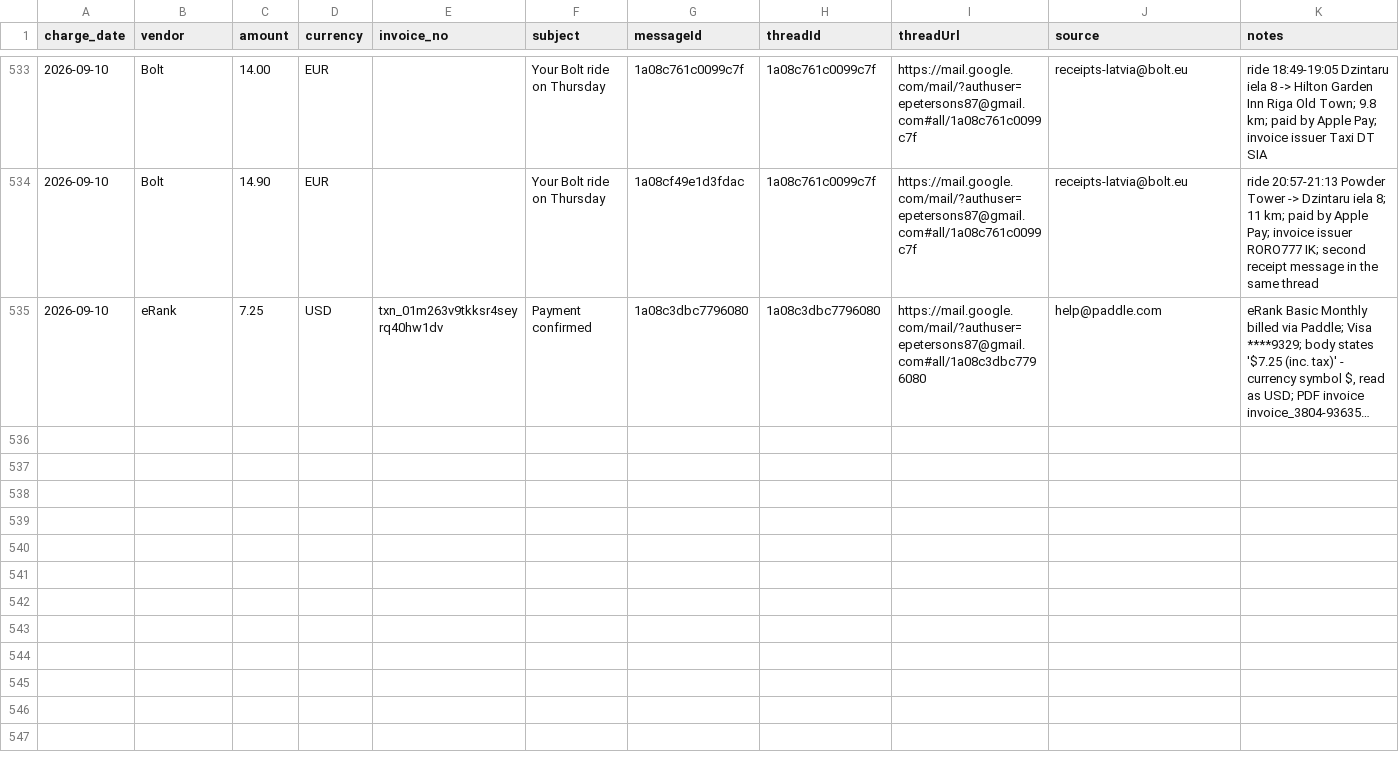
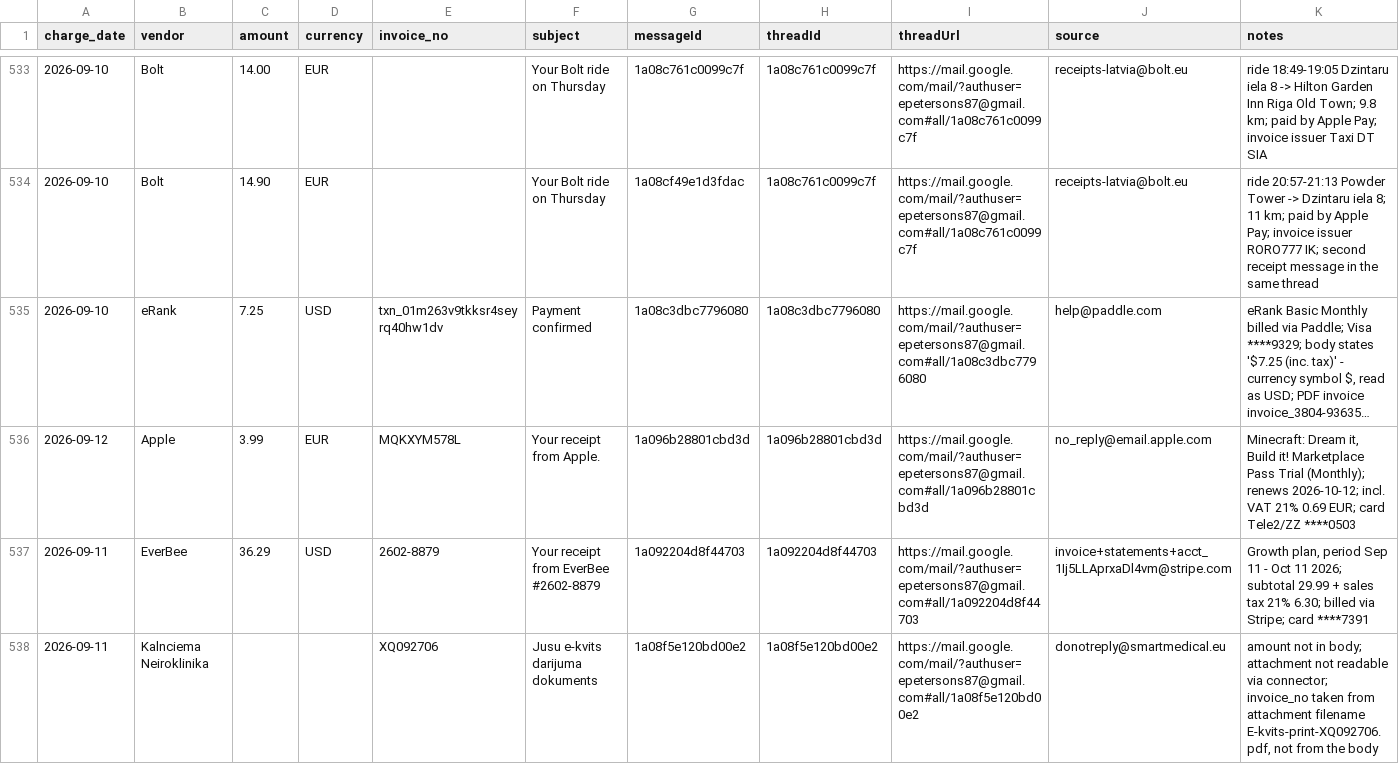
Before and after one commit to erjaaaaaa/my-ai-os-assistant, a CSV file: ledgers/receipts.csv, drawn as a sheet; only a part is shown, gaps mark what is left out; long unchanged cells end in …; the diff names each change by its address in the sheet, - before the commit and + after, or states it on an @@ line.

```diff
--- a/ledgers/receipts.csv
+++ b/ledgers/receipts.csv
+row 536: 2026-09-12 | Apple | 3.99 | EUR | MQKXYM578L | Your receipt from Apple. | 1a096b28801cbd3d | 1a096b28801cbd3d | https://mail.google.com/mail/?authuser=epetersons87@gmail.com#all/1a096b28801cbd3d | no_reply@email.apple.com | Minecraft: Dream it, Build it! Marketplace Pass Trial (Monthly); renews 2026-10-12; incl. VAT 21% 0.69 EUR; card Tele2/ZZ ****0503
+row 537: 2026-09-11 | EverBee | 36.29 | USD | 2602-8879 | Your receipt from EverBee #2602-8879 | 1a092204d8f44703 | 1a092204d8f44703 | https://mail.google.com/mail/?authuser=epetersons87@gmail.com#all/1a092204d8f44703 | invoice+statements+acct_1Ij5LLAprxaDl4vm@stripe.com | Growth plan, period Sep 11 - Oct 11 2026; subtotal 29.99 + sales tax 21% 6.30; billed via Stripe; card ****7391
+row 538: 2026-09-11 | Kalnciema Neiroklinika |  |  | XQ092706 | Jusu e-kvits darijuma dokuments | 1a08f5e120bd00e2 | 1a08f5e120bd00e2 | https://mail.google.com/mail/?authuser=epetersons87@gmail.com#all/1a08f5e120bd00e2 | donotreply@smartmedical.eu | amount not in body; attachment not readable via connector; invoice_no taken from attachment filename E-kvits-print-XQ092706.pdf, not from the body
```
Also changed, not shown: 8 other files.
